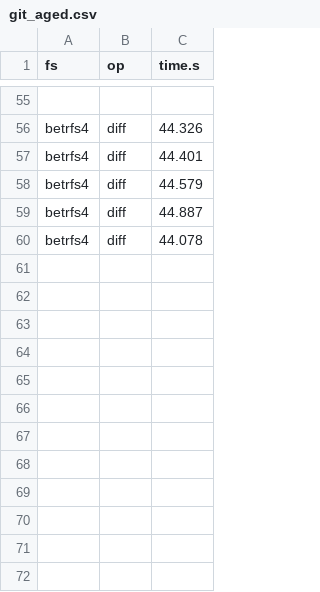
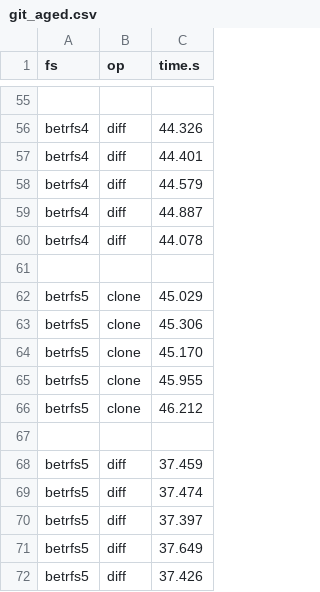
Before and after one commit to zhanyang/dissertation, a CSV file: data/raw/git_aged.csv, drawn as a sheet; only a part is shown, gaps mark what is left out; the diff names each change by its address in the sheet, - before the commit and + after, or states it on an @@ line.

Commit message:
B5 aged apps dir_rename

```diff
--- a/data/raw/git_aged.csv
+++ b/data/raw/git_aged.csv
+row 61: (empty)
+row 62: betrfs5 | clone | 45.029
+row 63: betrfs5 | clone | 45.306
+row 64: betrfs5 | clone | 45.170
+row 65: betrfs5 | clone | 45.955
+row 66: betrfs5 | clone | 46.212
+row 67: (empty)
+row 68: betrfs5 | diff | 37.459
+row 69: betrfs5 | diff | 37.474
+row 70: betrfs5 | diff | 37.397
+row 71: betrfs5 | diff | 37.649
+row 72: betrfs5 | diff | 37.426
```
Also changed, not shown: data/git_aged.csv, data/raw/dir_rename_aged.csv, 8 other files.
